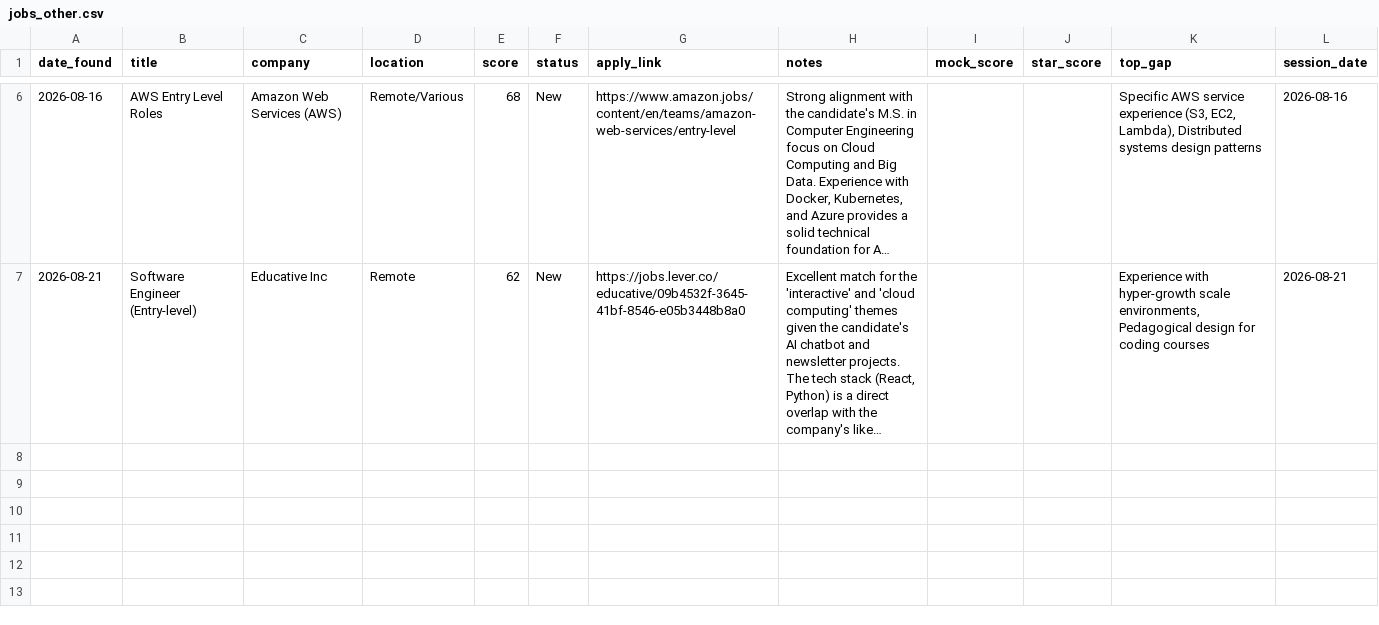
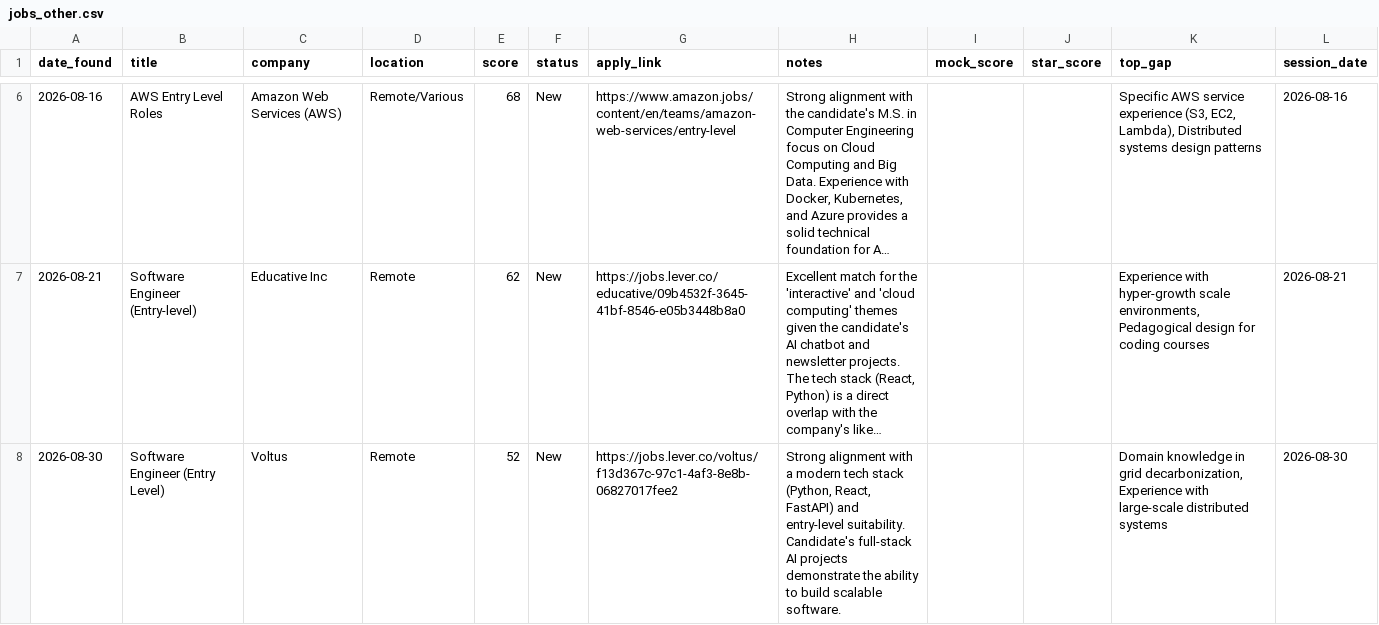
Before and after one commit to muraliikrishnant/EntryWay-AI, a CSV file: site/data/jobs_other.csv, drawn as a sheet; only a part is shown, gaps mark what is left out; long unchanged cells end in …; the diff names each change by its address in the sheet, - before the commit and + after, or states it on an @@ line.

```diff
--- a/site/data/jobs_other.csv
+++ b/site/data/jobs_other.csv
+row 8: 2026-08-30 | Software Engineer (Entry Level) | Voltus | Remote | 52 | New | https://jobs.lever.co/voltus/f13d367c-97c1-4af3-8e8b-06827017fee2 | Strong alignment with a modern tech stack (Python, React, FastAPI) and entry-level suitability. Candidate's full-stack AI projects demonstrate the ability to build scalable software. |  |  | Domain knowledge in grid decarbonization, Experience with large-scale distributed systems | 2026-08-30
```
